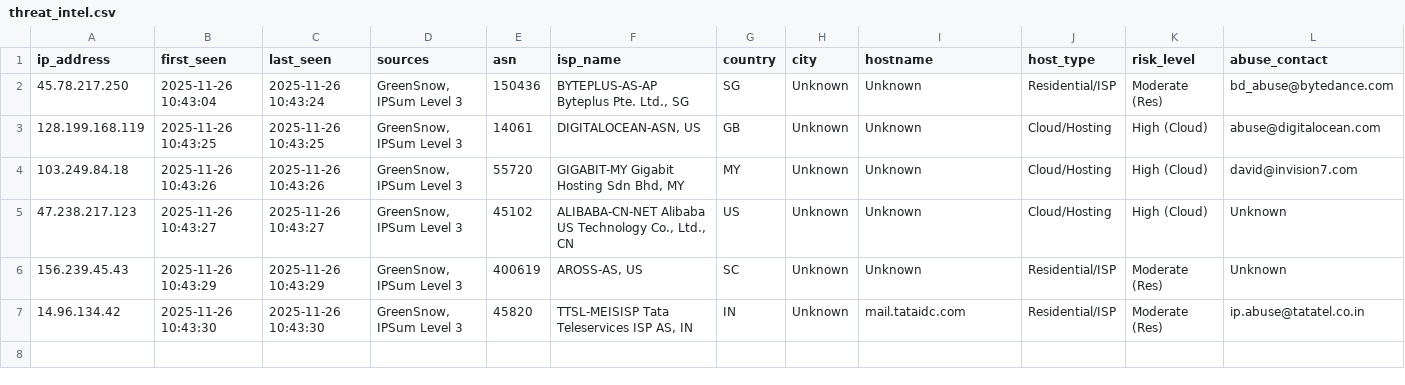
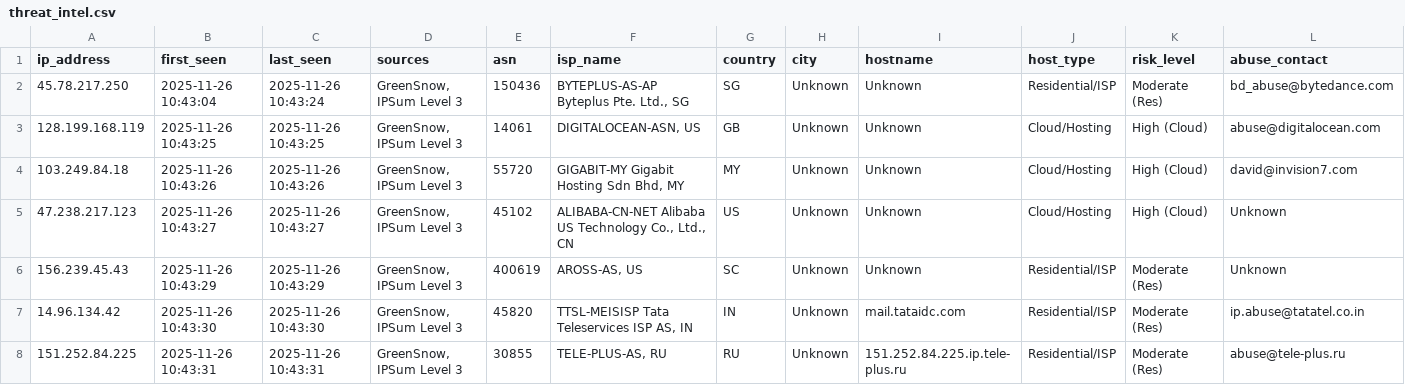
Before and after one commit to mysarun88/IP_aggregator, a CSV file: threat_intel.csv, drawn as a sheet; only a part is shown; rows hold the shown columns only; the diff names each change by its address in the sheet, - before the commit and + after, or states it on an @@ line.

Commit message:
Daily Threat Intel Update (CSV): 2025-11-26

```diff
--- a/threat_intel.csv
+++ b/threat_intel.csv
+row 8: 151.252.84.225 | 2025-11-26 10:43:31 | 2025-11-26 10:43:31 | GreenSnow, IPSum Level 3 | 30855 | TELE-PLUS-AS, RU | RU | Unknown | 151.252.84.225.ip.tele-plus.ru | Residential/ISP | Moderate (Res) | abuse@tele-plus.ru
```
